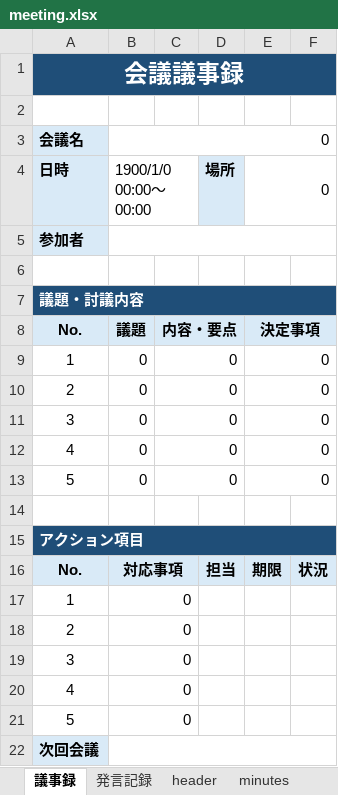
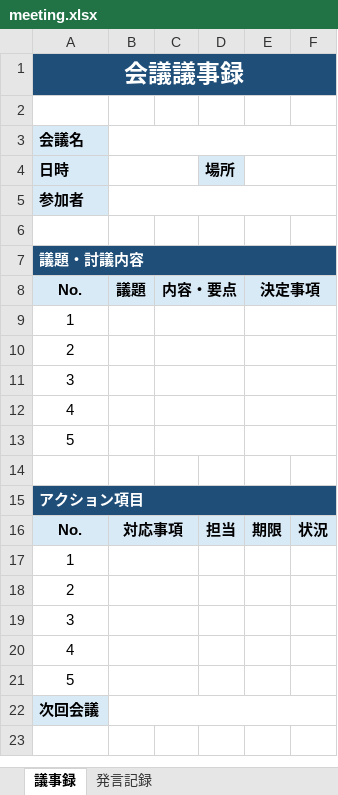
Before and after one commit to precariatmods/agent-guidelines, an Excel workbook: meeting-minutes/template/meeting.xlsx, sheet 議事録, drawn as a sheet; values as stored, in another font and other column widths than the file's, no borders; conditional formats not drawn; removed rows and columns are numbered as before the commit, all else as after; the diff names each change by its address in the sheet, - before the commit and + after, or states it on an @@ line.

```diff
--- a/meeting-minutes/template/meeting.xlsx (sheet 議事録)
+++ b/meeting-minutes/template/meeting.xlsx (sheet 議事録)
@@ sheet tab hidden: header @@
@@ sheet tab hidden: minutes @@
-B3: 0
+B3: (empty)
-B4: 1900/1/0 00:00～00:00
+B4: (empty)
-E4: 0
+E4: (empty)
-B7:F7 fill: #1F4E78
+B7:F7 fill: none
-D8 fill: #D9EAF7
+D8 fill: none
-F8 fill: #D9EAF7
+F8 fill: none
-row 9: 1 | 0 | 0 |  | 0
-row 10: 2 | 0 | 0 |  | 0
-row 11: 3 | 0 | 0 |  | 0
-row 12: 4 | 0 | 0 |  | 0
-row 13: 5 | 0 | 0 |  | 0
+row 9: 1
+row 10: 2
+row 11: 3
+row 12: 4
+row 13: 5
-B15:F15 fill: #1F4E78
+B15:F15 fill: none
-C16 fill: #D9EAF7
+C16 fill: none
-B17:B21: 0
+B17:B21: (empty)
```
Also changed, not shown: sheet 発言記録, other sheet tabs, formulas that keep their value, 10 other files.
